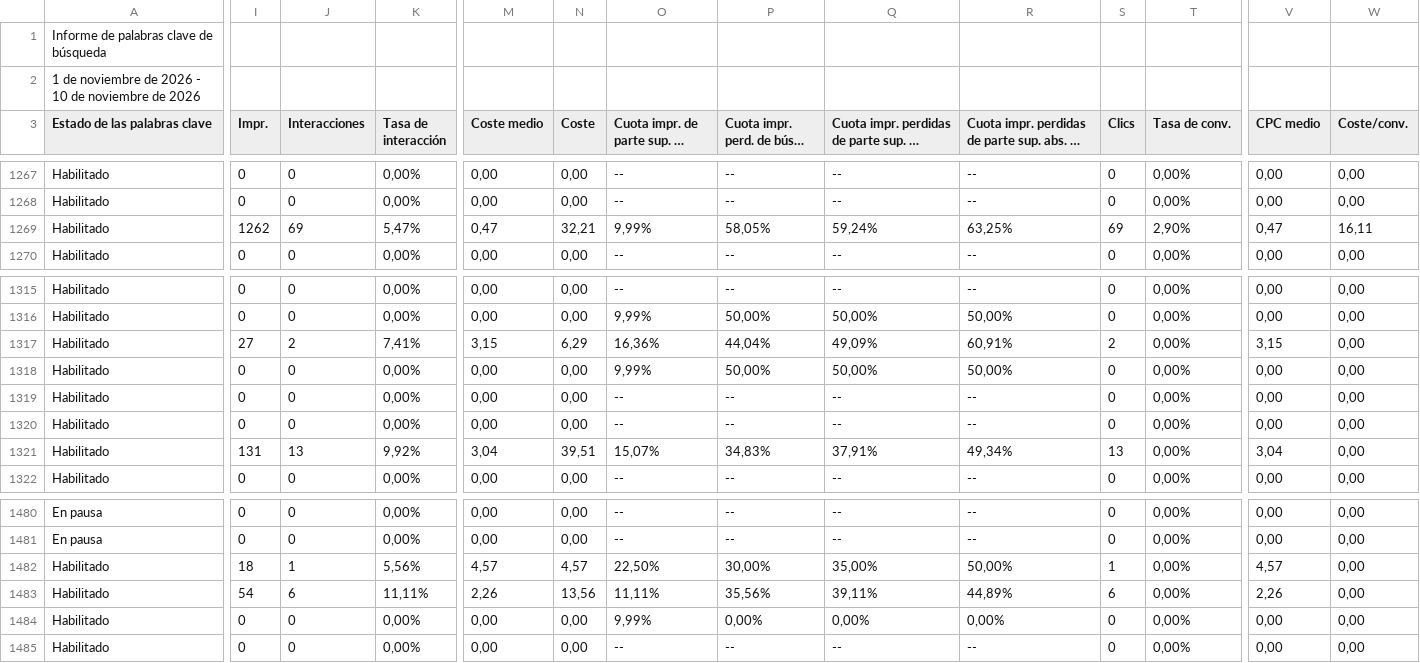
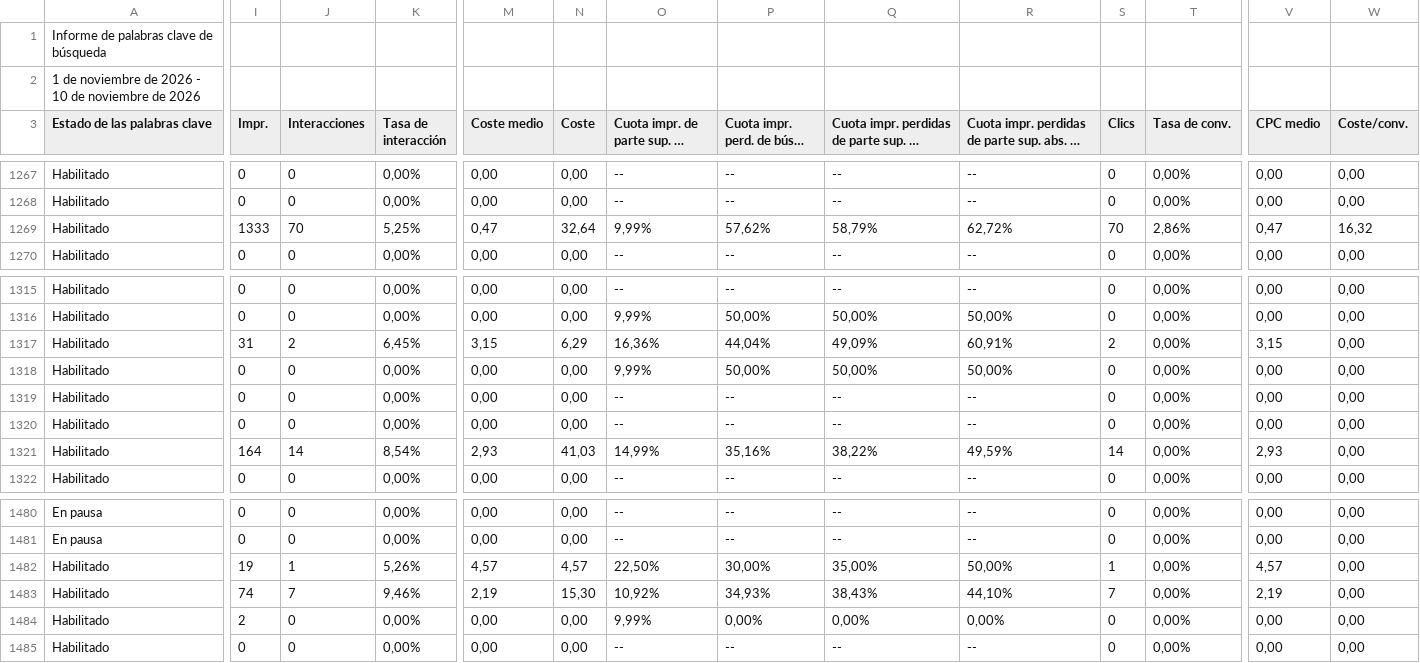
Before and after one commit to jorgeluis666/objetivos-Aquarius, a CSV file: data/csv-backups/keywords/Aquarius KW noviembre 2026.csv, drawn as a sheet; only a part is shown, gaps mark what is left out; long unchanged cells end in …; the diff covers the shown part only; the diff names each change by its address in the sheet, - before the commit and + after, or states it on an @@ line.

```diff
--- a/data/csv-backups/keywords/Aquarius KW noviembre 2026.csv
+++ b/data/csv-backups/keywords/Aquarius KW noviembre 2026.csv
-I1269 (Impr.): 1262
+I1269 (Impr.): 1333
-J1269 (Interacciones): 69
+J1269 (Interacciones): 70
-K1269 (Tasa de interacción): 5,47%
+K1269 (Tasa de interacción): 5,25%
-N1269 (Coste): 32,21
+N1269 (Coste): 32,64
-P1269: 58,05%
+P1269: 57,62%
-Q1269: 59,24%
+Q1269: 58,79%
-R1269: 63,25%
+R1269: 62,72%
-S1269 (Clics): 69
+S1269 (Clics): 70
-T1269 (Tasa de conv.): 2,90%
+T1269 (Tasa de conv.): 2,86%
-W1269 (Coste/conv.): 16,11
+W1269 (Coste/conv.): 16,32
-I1317 (Impr.): 27
+I1317 (Impr.): 31
-K1317 (Tasa de interacción): 7,41%
+K1317 (Tasa de interacción): 6,45%
-I1321 (Impr.): 131
+I1321 (Impr.): 164
-J1321 (Interacciones): 13
+J1321 (Interacciones): 14
-K1321 (Tasa de interacción): 9,92%
+K1321 (Tasa de interacción): 8,54%
-M1321 (Coste medio): 3,04
+M1321 (Coste medio): 2,93
-N1321 (Coste): 39,51
+N1321 (Coste): 41,03
-O1321: 15,07%
+O1321: 14,99%
-P1321: 34,83%
+P1321: 35,16%
-Q1321: 37,91%
+Q1321: 38,22%
-R1321: 49,34%
+R1321: 49,59%
-S1321 (Clics): 13
+S1321 (Clics): 14
-V1321 (CPC medio): 3,04
+V1321 (CPC medio): 2,93
-I1482 (Impr.): 18
+I1482 (Impr.): 19
-K1482 (Tasa de interacción): 5,56%
+K1482 (Tasa de interacción): 5,26%
-I1483 (Impr.): 54
+I1483 (Impr.): 74
-J1483 (Interacciones): 6
+J1483 (Interacciones): 7
-K1483 (Tasa de interacción): 11,11%
+K1483 (Tasa de interacción): 9,46%
-M1483 (Coste medio): 2,26
+M1483 (Coste medio): 2,19
-N1483 (Coste): 13,56
+N1483 (Coste): 15,30
-O1483: 11,11%
+O1483: 10,92%
-P1483: 35,56%
+P1483: 34,93%
-Q1483: 39,11%
+Q1483: 38,43%
-R1483: 44,89%
+R1483: 44,10%
-S1483 (Clics): 6
+S1483 (Clics): 7
-V1483 (CPC medio): 2,26
+V1483 (CPC medio): 2,19
-I1484 (Impr.): 0
+I1484 (Impr.): 2
```
Also changed, not shown: 81 edited cells elsewhere in this file, data/csv-backups/drive/Aquarius - Noviembre 2026.csv, data/csv-backups/drive/Aquarius - Octubre 2026.csv, 6 other files.
